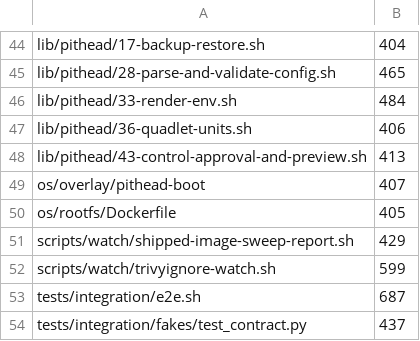
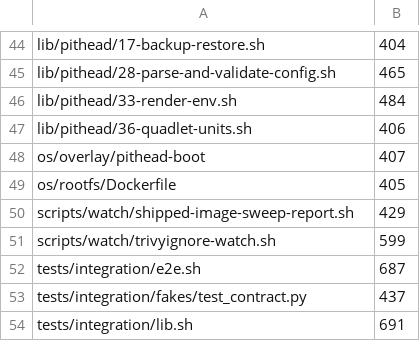
Before and after one commit to p2pool-starter-stack/pithead, a TSV file: docs/dev/file-budget.tsv, drawn as a sheet; only a part is shown, gaps mark what is left out; the shorter side is filled out with more unchanged rows; the diff names each change by its address in the sheet, - before the commit and + after, or states it on an @@ line.

```diff
--- a/docs/dev/file-budget.tsv
+++ b/docs/dev/file-budget.tsv
-row 48: lib/pithead/43-control-approval-and-preview.sh | 413
```
Also changed, not shown: 16 other files.
